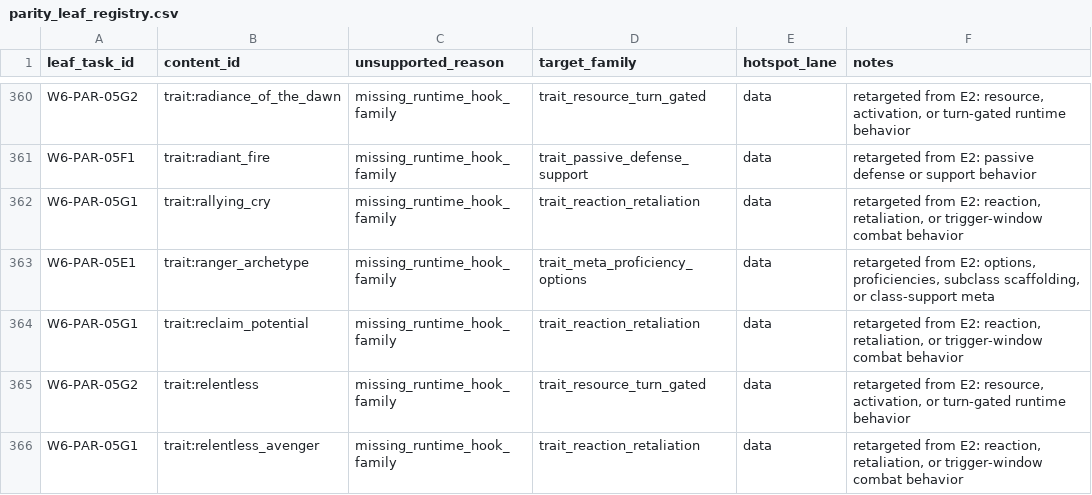
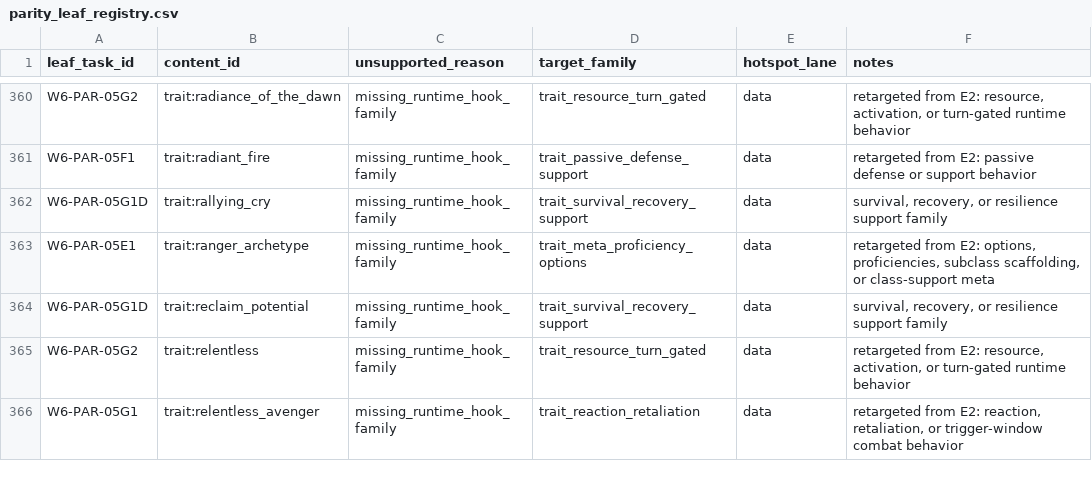
Before and after one commit to rputnam0/dnd_sim, a CSV file: docs/program/parity_leaf_registry.csv, drawn as a sheet; only a part is shown, gaps mark what is left out; the diff covers the shown part only.

```diff
--- a/docs/program/parity_leaf_registry.csv
+++ b/docs/program/parity_leaf_registry.csv
@@ -361,5 +361,5 @@ W6-PAR-05G2,trait:radiance_of_the_dawn,missing_runtime_hook_family,trait_resourc
 W6-PAR-05F1,trait:radiant_fire,missing_runtime_hook_family,trait_passive_defense_support,data,retargeted from E2: passive defense or support behavior
-W6-PAR-05G1,trait:rallying_cry,missing_runtime_hook_family,trait_reaction_retaliation,data,"retargeted from E2: reaction, retaliation, or trigger-window combat behavior"
+W6-PAR-05G1D,trait:rallying_cry,missing_runtime_hook_family,trait_survival_recovery_support,data,"survival, recovery, or resilience support family"
 W6-PAR-05E1,trait:ranger_archetype,missing_runtime_hook_family,trait_meta_proficiency_options,data,"retargeted from E2: options, proficiencies, subclass scaffolding, or class-support meta"
-W6-PAR-05G1,trait:reclaim_potential,missing_runtime_hook_family,trait_reaction_retaliation,data,"retargeted from E2: reaction, retaliation, or trigger-window combat behavior"
+W6-PAR-05G1D,trait:reclaim_potential,missing_runtime_hook_family,trait_survival_recovery_support,data,"survival, recovery, or resilience support family"
 W6-PAR-05G2,trait:relentless,missing_runtime_hook_family,trait_resource_turn_gated,data,"retargeted from E2: resource, activation, or turn-gated runtime behavior"
```
Also changed, not shown: 45 edited cells elsewhere in this file, docs/program/backlog.csv, 21 other files.
